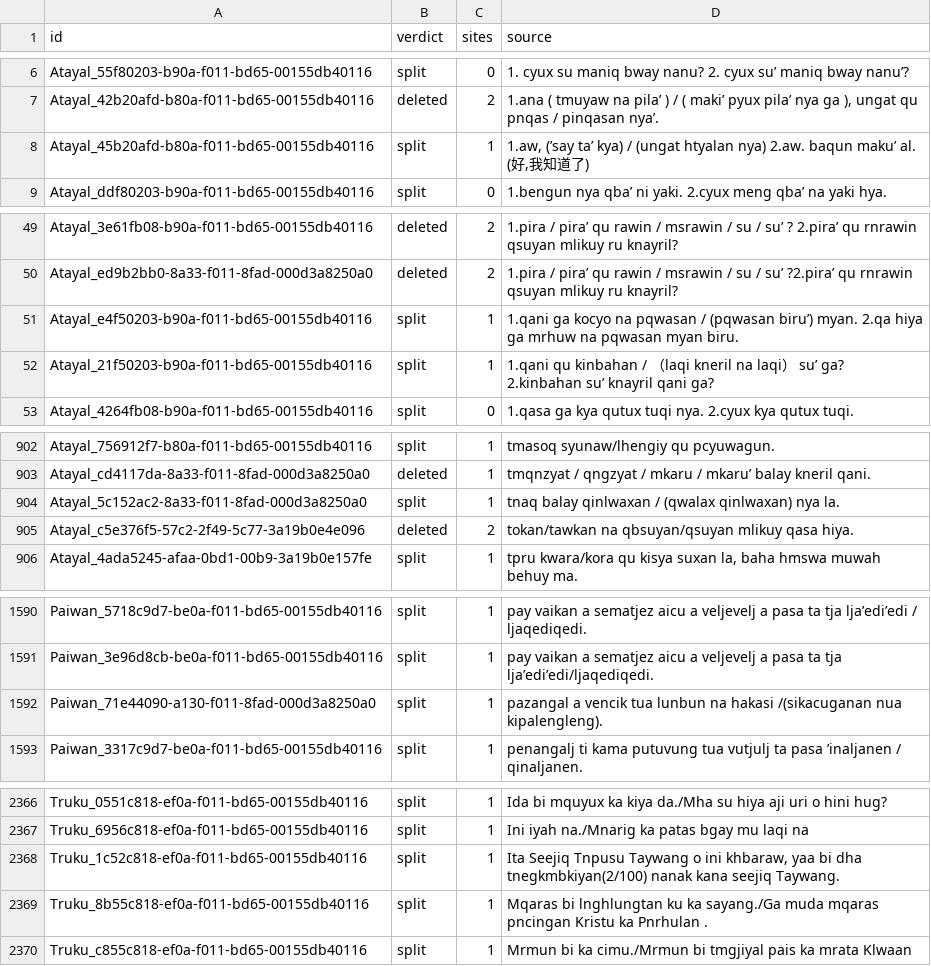
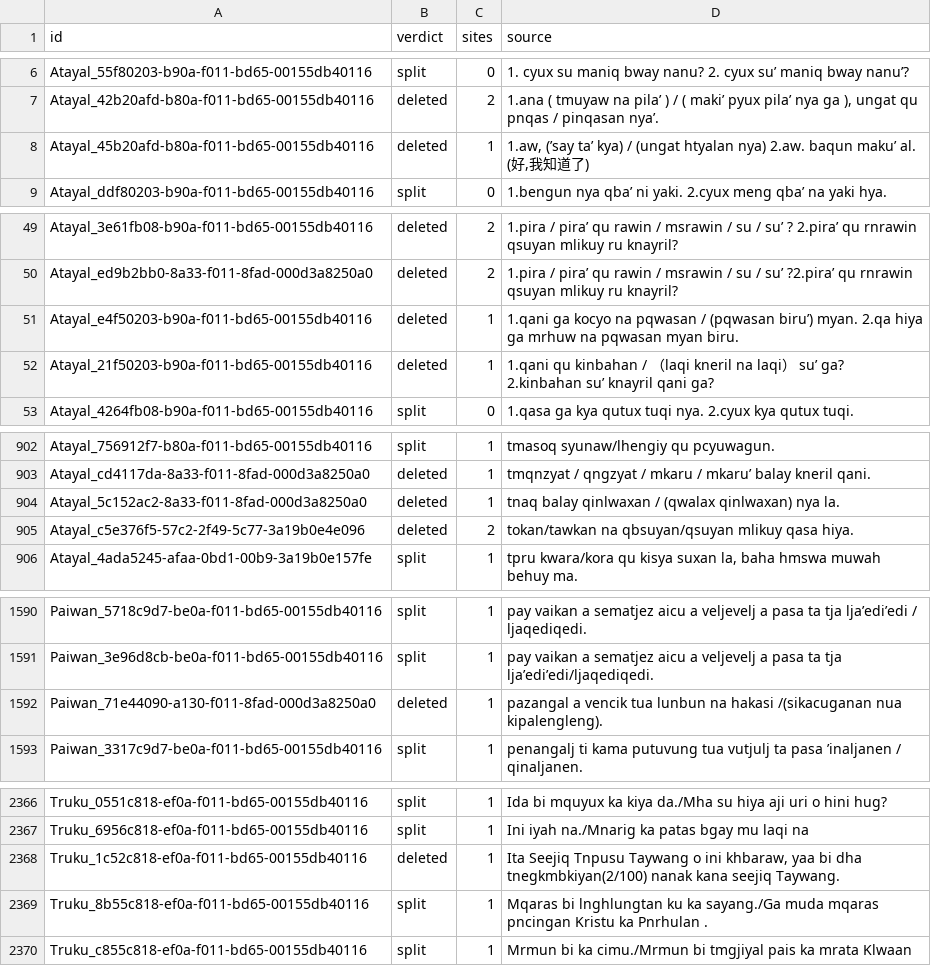
Before and after one commit to FormosanBank/FormosanBank, a CSV file: Corpora/ILRDF_Dicts/CodeAndDocs/docs/split_report.csv, drawn as a sheet; only a part is shown, gaps mark what is left out.

```diff
--- a/Corpora/ILRDF_Dicts/CodeAndDocs/docs/split_report.csv
+++ b/Corpora/ILRDF_Dicts/CodeAndDocs/docs/split_report.csv
@@ -7,3 +7,3 @@ Atayal_55f80203-b90a-f011-bd65-00155db40116,split,0,1. cyux su maniq bway nanu?
 Atayal_42b20afd-b80a-f011-bd65-00155db40116,deleted,2,"1.ana ( tmuyaw na pilaʼ ) / ( makiʼ pyux pilaʼ nya ga ), ungat qu pnqas / pinqasan nyaʼ."
-Atayal_45b20afd-b80a-f011-bd65-00155db40116,split,1,"1.aw, (ʼsay taʼ kya) / (ungat htyalan nya) 2.aw. baqun makuʼ al. (好,我知道了)"
+Atayal_45b20afd-b80a-f011-bd65-00155db40116,deleted,1,"1.aw, (ʼsay taʼ kya) / (ungat htyalan nya) 2.aw. baqun makuʼ al. (好,我知道了)"
 Atayal_ddf80203-b90a-f011-bd65-00155db40116,split,0,1.bengun nya qbaʼ ni yaki. 2.cyux meng qbaʼ na yaki hya.
@@ -50,4 +50,4 @@ Atayal_3e61fb08-b90a-f011-bd65-00155db40116,deleted,2,1.pira / piraʼ qu rawin /
 Atayal_ed9b2bb0-8a33-f011-8fad-000d3a8250a0,deleted,2,1.pira / piraʼ qu rawin / msrawin / su / suʼ ?2.piraʼ qu rnrawin qsuyan mlikuy ru knayril?
-Atayal_e4f50203-b90a-f011-bd65-00155db40116,split,1,1.qani ga kocyo na pqwasan / (pqwasan biruʼ) myan. 2.qa hiya ga mrhuw na pqwasan myan biru.
-Atayal_21f50203-b90a-f011-bd65-00155db40116,split,1,1.qani qu kinbahan / （laqi kneril na laqi） suʼ ga? 2.kinbahan suʼ knayril qani ga?
+Atayal_e4f50203-b90a-f011-bd65-00155db40116,deleted,1,1.qani ga kocyo na pqwasan / (pqwasan biruʼ) myan. 2.qa hiya ga mrhuw na pqwasan myan biru.
+Atayal_21f50203-b90a-f011-bd65-00155db40116,deleted,1,1.qani qu kinbahan / （laqi kneril na laqi） suʼ ga? 2.kinbahan suʼ knayril qani ga?
 Atayal_4264fb08-b90a-f011-bd65-00155db40116,split,0,1.qasa ga kya qutux tuqi nya. 2.cyux kya qutux tuqi.
@@ -903,3 +903,3 @@ Atayal_756912f7-b80a-f011-bd65-00155db40116,split,1,tmasoq syunaw/lhengiy qu pcy
 Atayal_cd4117da-8a33-f011-8fad-000d3a8250a0,deleted,1,tmqnzyat / qngzyat / mkaru / mkaruʼ balay kneril qani.
-Atayal_5c152ac2-8a33-f011-8fad-000d3a8250a0,split,1,tnaq balay qinlwaxan / (qwalax qinlwaxan) nya la.
+Atayal_5c152ac2-8a33-f011-8fad-000d3a8250a0,deleted,1,tnaq balay qinlwaxan / (qwalax qinlwaxan) nya la.
 Atayal_c5e376f5-57c2-2f49-5c77-3a19b0e4e096,deleted,2,tokan/tawkan na qbsuyan/qsuyan mlikuy qasa hiya.
@@ -1591,3 +1591,3 @@ Paiwan_5718c9d7-be0a-f011-bd65-00155db40116,split,1,pay vaikan a sematjez aicu a
 Paiwan_3e96d8cb-be0a-f011-bd65-00155db40116,split,1,pay vaikan a sematjez aicu a veljevelj a pasa ta tja ljaʼediʼedi/ljaqediqedi.
-Paiwan_71e44090-a130-f011-8fad-000d3a8250a0,split,1,pazangal a vencik tua lunbun na hakasi /(sikacuganan nua kipalengleng).
+Paiwan_71e44090-a130-f011-8fad-000d3a8250a0,deleted,1,pazangal a vencik tua lunbun na hakasi /(sikacuganan nua kipalengleng).
 Paiwan_3317c9d7-be0a-f011-bd65-00155db40116,split,1,penangalj ti kama putuvung tua vutjulj ta pasa ʼinaljanen / qinaljanen.
@@ -2367,3 +2367,3 @@ Truku_0551c818-ef0a-f011-bd65-00155db40116,split,1,Ida bi mquyux ka kiya da./Mha
 Truku_6956c818-ef0a-f011-bd65-00155db40116,split,1,Ini iyah na./Mnarig ka patas bgay mu laqi na
-Truku_1c52c818-ef0a-f011-bd65-00155db40116,split,1,"Ita Seejiq Tnpusu Taywang o ini khbaraw, yaa bi dha tnegkmbkiyan(2/100) nanak kana seejiq Taywang."
+Truku_1c52c818-ef0a-f011-bd65-00155db40116,deleted,1,"Ita Seejiq Tnpusu Taywang o ini khbaraw, yaa bi dha tnegkmbkiyan(2/100) nanak kana seejiq Taywang."
 Truku_8b55c818-ef0a-f011-bd65-00155db40116,split,1,Mqaras bi lnghlungtan ku ka sayang./Ga muda mqaras pncingan Kristu ka Pnrhulan .
```
Also changed, not shown: 2 other files.
